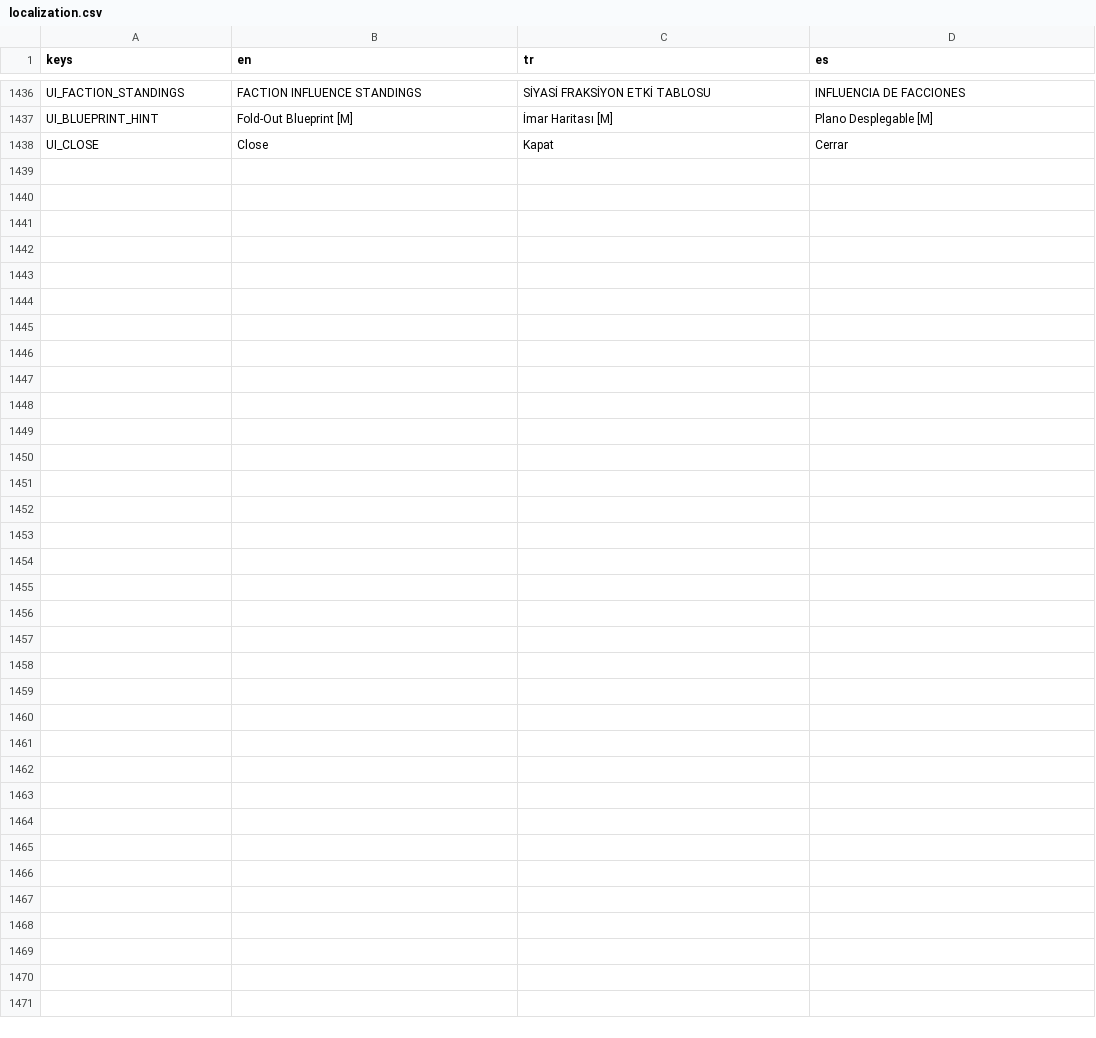
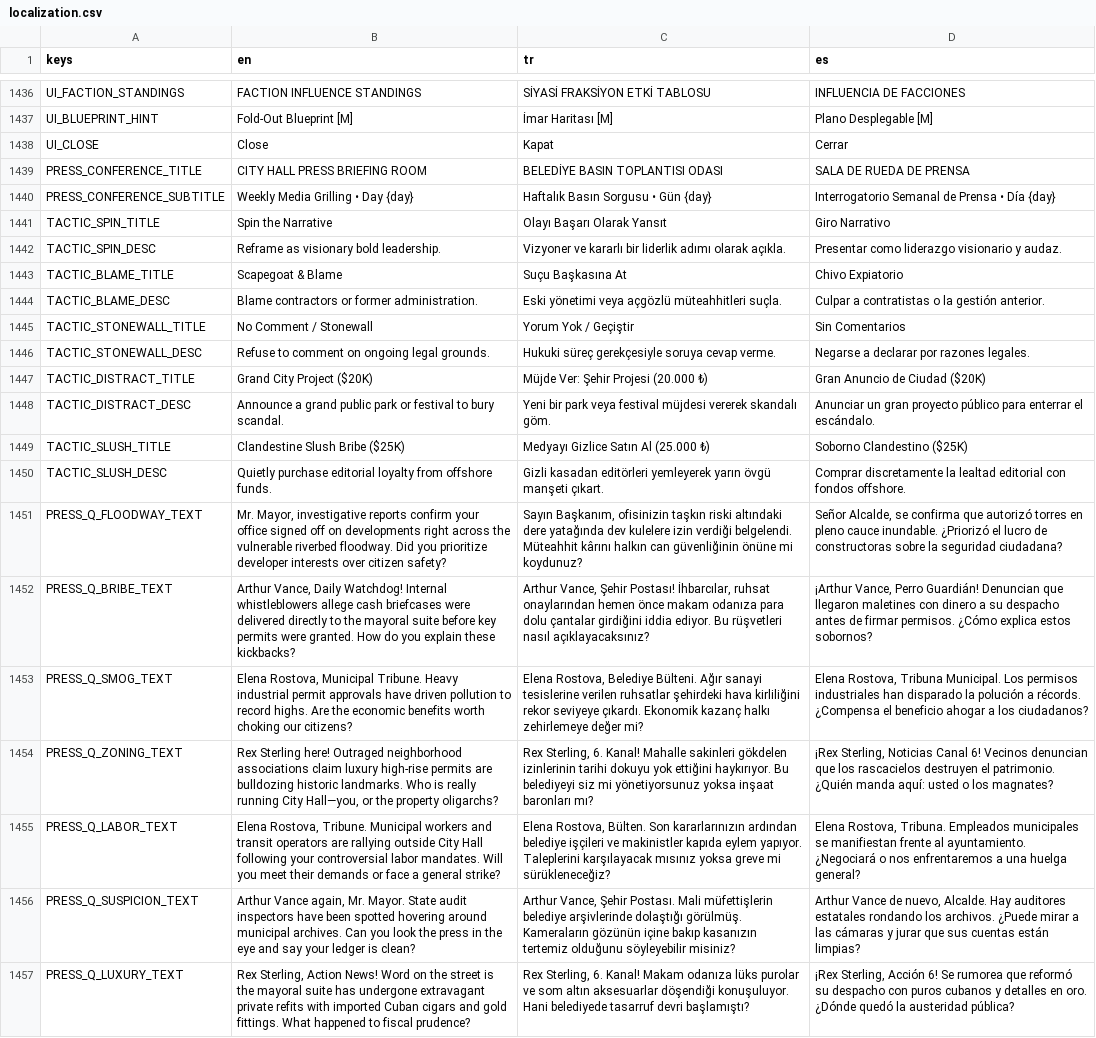
Before and after one commit to kaansrflioglu/yes-mr-mayor, a CSV file: data/localization.csv, drawn as a sheet; only a part is shown, gaps mark what is left out; the diff names each change by its address in the sheet, - before the commit and + after, or states it on an @@ line.

Commit message:
feat(press): add weekly media grilling press conference minigame (Spec 07)

```diff
--- a/data/localization.csv
+++ b/data/localization.csv
+row 1439: PRESS_CONFERENCE_TITLE | CITY HALL PRESS BRIEFING ROOM | BELEDİYE BASIN TOPLANTISI ODASI | SALA DE RUEDA DE PRENSA
+row 1440: PRESS_CONFERENCE_SUBTITLE | Weekly Media Grilling • Day {day} | Haftalık Basın Sorgusu • Gün {day} | Interrogatorio Semanal de Prensa • Día {day}
+row 1441: TACTIC_SPIN_TITLE | Spin the Narrative | Olayı Başarı Olarak Yansıt | Giro Narrativo
+row 1442: TACTIC_SPIN_DESC | Reframe as visionary bold leadership. | Vizyoner ve kararlı bir liderlik adımı olarak açıkla. | Presentar como liderazgo visionario y audaz.
+row 1443: TACTIC_BLAME_TITLE | Scapegoat & Blame | Suçu Başkasına At | Chivo Expiatorio
+row 1444: TACTIC_BLAME_DESC | Blame contractors or former administration. | Eski yönetimi veya açgözlü müteahhitleri suçla. | Culpar a contratistas o la gestión anterior.
+row 1445: TACTIC_STONEWALL_TITLE | No Comment / Stonewall | Yorum Yok / Geçiştir | Sin Comentarios
+row 1446: TACTIC_STONEWALL_DESC | Refuse to comment on ongoing legal grounds. | Hukuki süreç gerekçesiyle soruya cevap verme. | Negarse a declarar por razones legales.
+row 1447: TACTIC_DISTRACT_TITLE | Grand City Project ($20K) | Müjde Ver: Şehir Projesi (20.000 ₺) | Gran Anuncio de Ciudad ($20K)
+row 1448: TACTIC_DISTRACT_DESC | Announce a grand public park or festival to bury scandal. | Yeni bir park veya festival müjdesi vererek skandalı göm. | Anunciar un gran proyecto público para enterrar el escándalo.
+row 1449: TACTIC_SLUSH_TITLE | Clandestine Slush Bribe ($25K) | Medyayı Gizlice Satın Al (25.000 ₺) | Soborno Clandestino ($25K)
+row 1450: TACTIC_SLUSH_DESC | Quietly purchase editorial loyalty from offshore funds. | Gizli kasadan editörleri yemleyerek yarın övgü manşeti çıkart. | Comprar discretamente la lealtad editorial con fondos offshore.
+row 1451: PRESS_Q_FLOODWAY_TEXT | Mr. Mayor, investigative reports confirm your office signed off on developments right across the vulnerable riverbed floodway. Did you prioritize developer interests over citizen safety? | Sayın Başkanım, ofisinizin taşkın riski altındaki dere yatağında dev kulelere izin verdiği belgelendi. Müteahhit kârını halkın can güvenliğinin önüne mi koydunuz? | Señor Alcalde, se confirma que autorizó torres en pleno cauce inundable. ¿Priorizó el lucro de constructoras sobre la seguridad ciudadana?
+row 1452: PRESS_Q_BRIBE_TEXT | Arthur Vance, Daily Watchdog! Internal whistleblowers allege cash briefcases were delivered directly to the mayoral suite before key permits were granted. How do you explain these kickbacks? | Arthur Vance, Şehir Postası! İhbarcılar, ruhsat onaylarından hemen önce makam odanıza para dolu çantalar girdiğini iddia ediyor. Bu rüşvetleri nasıl açıklayacaksınız? | ¡Arthur Vance, Perro Guardián! Denuncian que llegaron maletines con dinero a su despacho antes de firmar permisos. ¿Cómo explica estos sobornos?
+row 1453: PRESS_Q_SMOG_TEXT | Elena Rostova, Municipal Tribune. Heavy industrial permit approvals have driven pollution to record highs. Are the economic benefits worth choking our citizens? | Elena Rostova, Belediye Bülteni. Ağır sanayi tesislerine verilen ruhsatlar şehirdeki hava kirliliğini rekor seviyeye çıkardı. Ekonomik kazanç halkı zehirlemeye değer mi? | Elena Rostova, Tribuna Municipal. Los permisos industriales han disparado la polución a récords. ¿Compensa el beneficio ahogar a los ciudadanos?
+row 1454: PRESS_Q_ZONING_TEXT | Rex Sterling here! Outraged neighborhood associations claim luxury high-rise permits are bulldozing historic landmarks. Who is really running City Hall—you, or the property oligarchs? | Rex Sterling, 6. Kanal! Mahalle sakinleri gökdelen izinlerinin tarihi dokuyu yok ettiğini haykırıyor. Bu belediyeyi siz mi yönetiyorsunuz yoksa inşaat baronları mı? | ¡Rex Sterling, Noticias Canal 6! Vecinos denuncian que los rascacielos destruyen el patrimonio. ¿Quién manda aquí: usted o los magnates?
+row 1455: PRESS_Q_LABOR_TEXT | Elena Rostova, Tribune. Municipal workers and transit operators are rallying outside City Hall following your controversial labor mandates. Will you meet their demands or face a general strike? | Elena Rostova, Bülten. Son kararlarınızın ardından belediye işçileri ve makinistler kapıda eylem yapıyor. Taleplerini karşılayacak mısınız yoksa greve mi sürükleneceğiz? | Elena Rostova, Tribuna. Empleados municipales se manifiestan frente al ayuntamiento. ¿Negociará o nos enfrentaremos a una huelga general?
+row 1456: PRESS_Q_SUSPICION_TEXT | Arthur Vance again, Mr. Mayor. State audit inspectors have been spotted hovering around municipal archives. Can you look the press in the eye and say your ledger is clean? | Arthur Vance, Şehir Postası. Mali müfettişlerin belediye arşivlerinde dolaştığı görülmüş. Kameraların gözünün içine bakıp kasanızın tertemiz olduğunu söyleyebilir misiniz? | Arthur Vance de nuevo, Alcalde. Hay auditores estatales rondando los archivos. ¿Puede mirar a las cámaras y jurar que sus cuentas están limpias?
+row 1457: PRESS_Q_LUXURY_TEXT | Rex Sterling, Action News! Word on the street is the mayoral suite has undergone extravagant private refits with imported Cuban cigars and gold fittings. What happened to fiscal prudence? | Rex Sterling, 6. Kanal! Makam odanıza lüks purolar ve som altın aksesuarlar döşendiği konuşuluyor. Hani belediyede tasarruf devri başlamıştı? | ¡Rex Sterling, Acción 6! Se rumorea que reformó su despacho con puros cubanos y detalles en oro. ¿Dónde quedó la austeridad pública?
```
Also changed, not shown: 7 other files.
